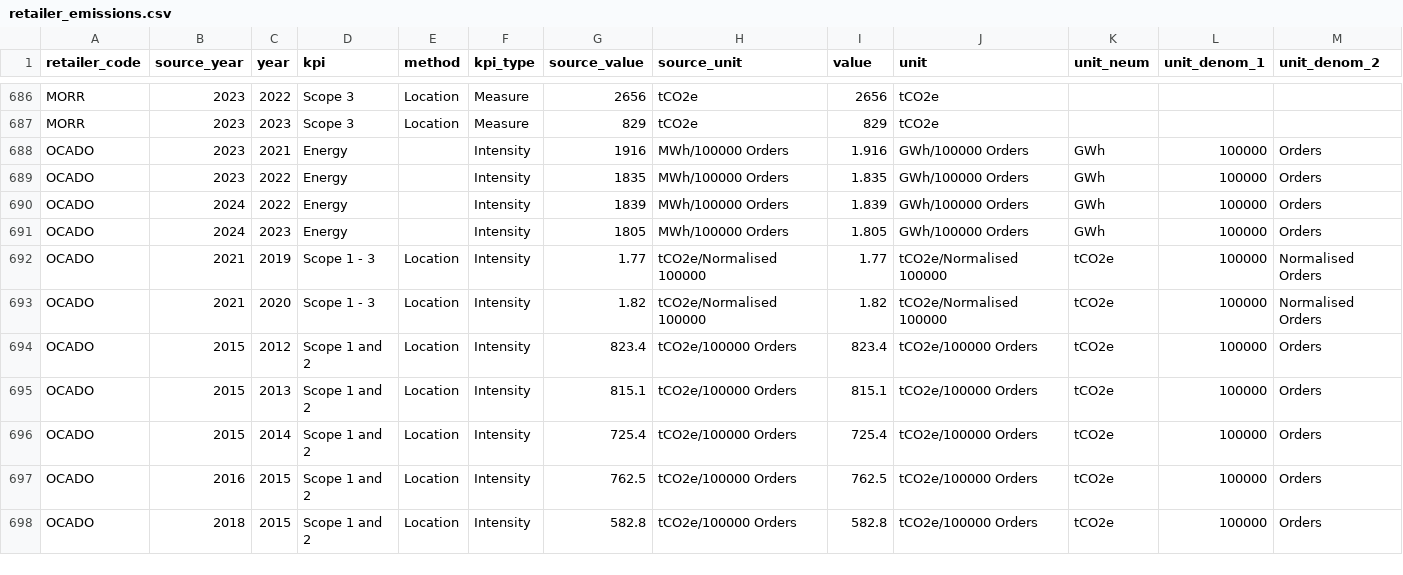
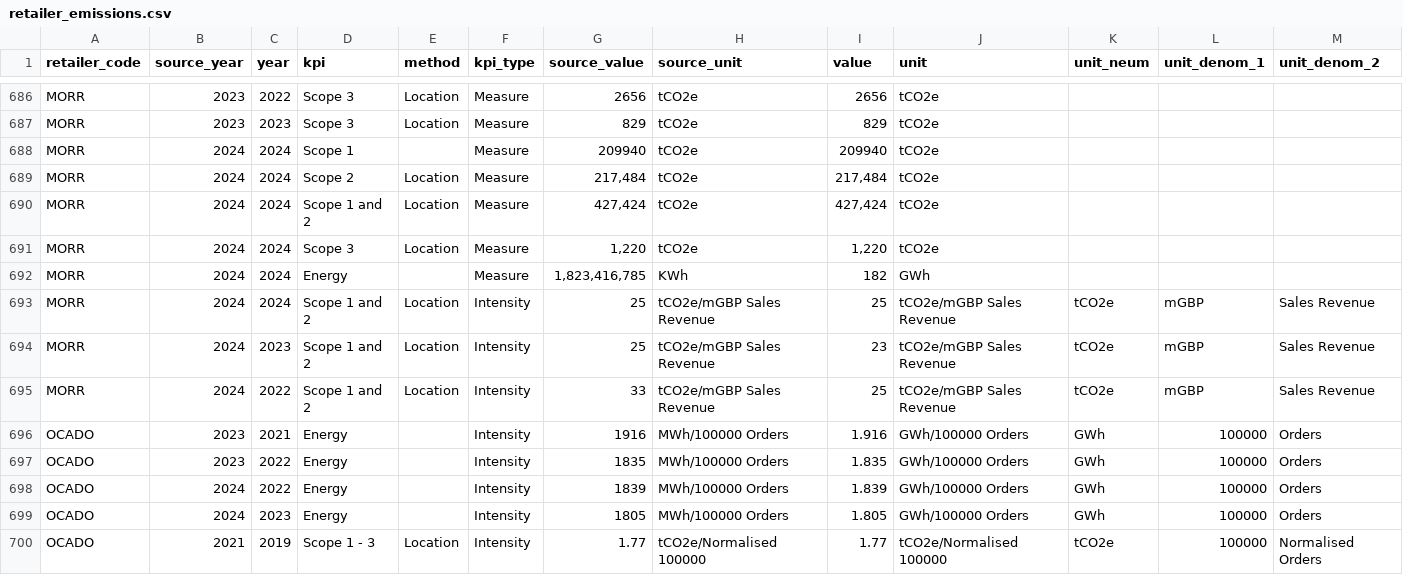
Before and after one commit to davidmkidd/UK-Supermarket-Carbon-Emissions, a CSV file: retailer_emissions.csv, drawn as a sheet; only a part is shown, gaps mark what is left out; the shorter side is filled out with more unchanged rows; rows hold the shown columns only; the diff names each change by its address in the sheet, - before the commit and + after, or states it on an @@ line.

Commit message:
Add files via upload

```diff
--- a/retailer_emissions.csv
+++ b/retailer_emissions.csv
+row 688: MORR | 2024 | 2024 | Scope 1 |  | Measure | 209940 | tCO2e | 209940 | tCO2e
+row 689: MORR | 2024 | 2024 | Scope 2 | Location | Measure | 217,484 | tCO2e | 217,484 | tCO2e
+row 690: MORR | 2024 | 2024 | Scope 1 and 2 | Location | Measure | 427,424 | tCO2e | 427,424 | tCO2e
+row 691: MORR | 2024 | 2024 | Scope 3 | Location | Measure | 1,220 | tCO2e | 1,220 | tCO2e
+row 692: MORR | 2024 | 2024 | Energy |  | Measure | 1,823,416,785 | KWh | 182 | GWh
+row 693: MORR | 2024 | 2024 | Scope 1 and 2 | Location | Intensity | 25 | tCO2e/mGBP Sales Revenue | 25 | tCO2e/mGBP Sales Revenue | tCO2e | mGBP | Sales Revenue
+row 694: MORR | 2024 | 2023 | Scope 1 and 2 | Location | Intensity | 25 | tCO2e/mGBP Sales Revenue | 23 | tCO2e/mGBP Sales Revenue | tCO2e | mGBP | Sales Revenue
+row 695: MORR | 2024 | 2022 | Scope 1 and 2 | Location | Intensity | 33 | tCO2e/mGBP Sales Revenue | 25 | tCO2e/mGBP Sales Revenue | tCO2e | mGBP | Sales Revenue
```
